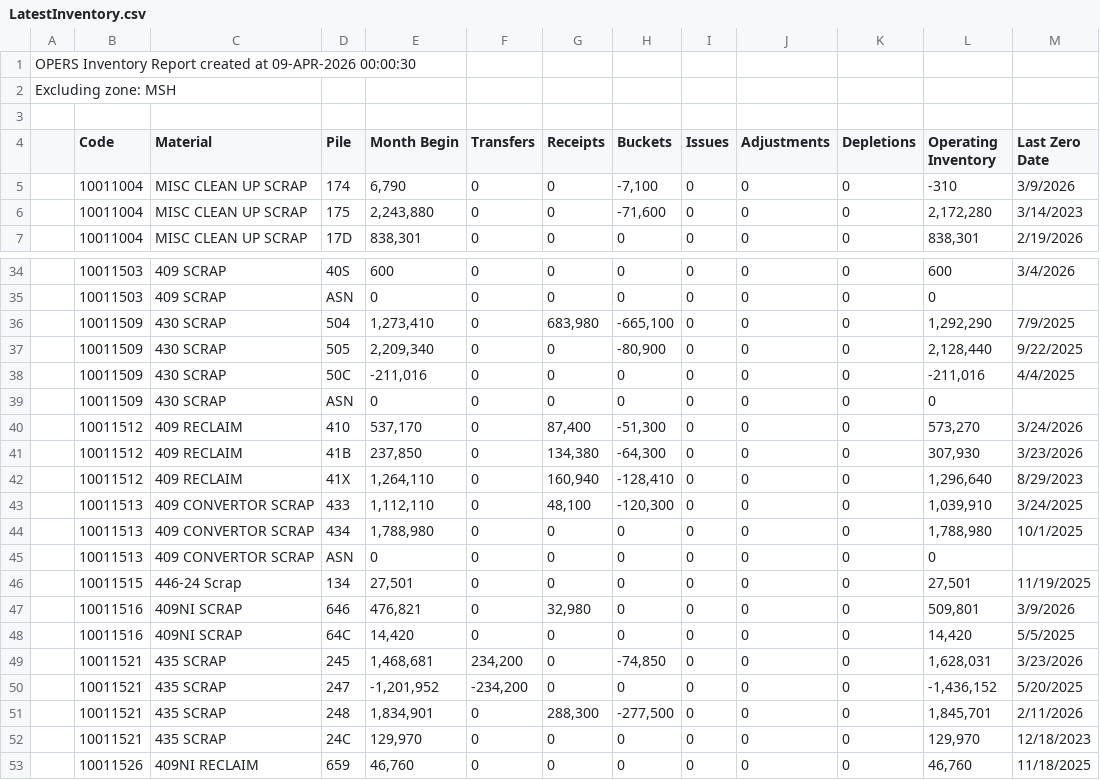
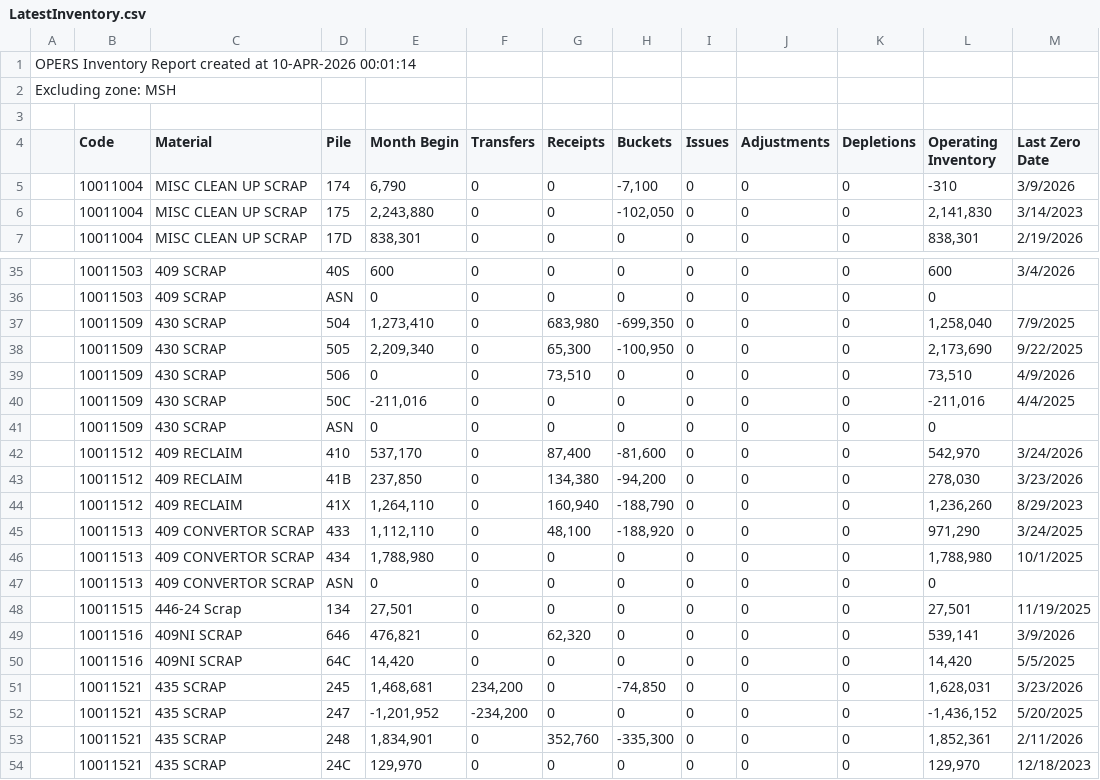
Before and after one commit to Harsco36Map/Yardmap, a CSV file: LatestInventory.csv, drawn as a sheet; only a part is shown, gaps mark what is left out; the shorter side is filled out with more unchanged rows; the diff covers the shown part only.

```diff
--- a/LatestInventory.csv
+++ b/LatestInventory.csv
@@ -1,2 +1,2 @@
-OPERS Inventory Report created at 09-APR-2026 00:00:30
+OPERS Inventory Report created at 10-APR-2026 00:01:14
 Excluding zone: MSH
@@ -5,3 +5,3 @@ Excluding zone: MSH
 ,"10011004","MISC CLEAN UP SCRAP","174 ","6,790","0","0","-7,100","0","0","0","-310","3/9/2026"
-,"10011004","MISC CLEAN UP SCRAP","175 ","2,243,880","0","0","-71,600","0","0","0","2,172,280","3/14/2023"
+,"10011004","MISC CLEAN UP SCRAP","175 ","2,243,880","0","0","-102,050","0","0","0","2,141,830","3/14/2023"
 ,"10011004","MISC CLEAN UP SCRAP","17D ","838,301","0","0","0","0","0","0","838,301","2/19/2026"
@@ -35,10 +36,11 @@ Excluding zone: MSH
 ,"10011503","409 SCRAP","ASN ","0","0","0","0","0","0","0","0",""
-,"10011509","430 SCRAP","504 ","1,273,410","0","683,980","-665,100","0","0","0","1,292,290","7/9/2025"
-,"10011509","430 SCRAP","505 ","2,209,340","0","0","-80,900","0","0","0","2,128,440","9/22/2025"
+,"10011509","430 SCRAP","504 ","1,273,410","0","683,980","-699,350","0","0","0","1,258,040","7/9/2025"
+,"10011509","430 SCRAP","505 ","2,209,340","0","65,300","-100,950","0","0","0","2,173,690","9/22/2025"
+,"10011509","430 SCRAP","506 ","0","0","73,510","0","0","0","0","73,510","4/9/2026"
 ,"10011509","430 SCRAP","50C ","-211,016","0","0","0","0","0","0","-211,016","4/4/2025"
 ,"10011509","430 SCRAP","ASN ","0","0","0","0","0","0","0","0",""
-,"10011512","409 RECLAIM","410 ","537,170","0","87,400","-51,300","0","0","0","573,270","3/24/2026"
-,"10011512","409 RECLAIM","41B ","237,850","0","134,380","-64,300","0","0","0","307,930","3/23/2026"
-,"10011512","409 RECLAIM","41X ","1,264,110","0","160,940","-128,410","0","0","0","1,296,640","8/29/2023"
-,"10011513","409 CONVERTOR SCRAP","433 ","1,112,110","0","48,100","-120,300","0","0","0","1,039,910","3/24/2025"
+,"10011512","409 RECLAIM","410 ","537,170","0","87,400","-81,600","0","0","0","542,970","3/24/2026"
+,"10011512","409 RECLAIM","41B ","237,850","0","134,380","-94,200","0","0","0","278,030","3/23/2026"
+,"10011512","409 RECLAIM","41X ","1,264,110","0","160,940","-188,790","0","0","0","1,236,260","8/29/2023"
+,"10011513","409 CONVERTOR SCRAP","433 ","1,112,110","0","48,100","-188,920","0","0","0","971,290","3/24/2025"
 ,"10011513","409 CONVERTOR SCRAP","434 ","1,788,980","0","0","0","0","0","0","1,788,980","10/1/2025"
@@ -46,3 +48,3 @@ Excluding zone: MSH
 ,"10011515","446-24 Scrap","134 ","27,501","0","0","0","0","0","0","27,501","11/19/2025"
-,"10011516","409NI SCRAP","646 ","476,821","0","32,980","0","0","0","0","509,801","3/9/2026"
+,"10011516","409NI SCRAP","646 ","476,821","0","62,320","0","0","0","0","539,141","3/9/2026"
 ,"10011516","409NI SCRAP","64C ","14,420","0","0","0","0","0","0","14,420","5/5/2025"
@@ -50,3 +52,3 @@ Excluding zone: MSH
 ,"10011521","435 SCRAP","247 ","-1,201,952","-234,200","0","0","0","0","0","-1,436,152","5/20/2025"
-,"10011521","435 SCRAP","248 ","1,834,901","0","288,300","-277,500","0","0","0","1,845,701","2/11/2026"
+,"10011521","435 SCRAP","248 ","1,834,901","0","352,760","-335,300","0","0","0","1,852,361","2/11/2026"
 ,"10011521","435 SCRAP","24C ","129,970","0","0","0","0","0","0","129,970","12/18/2023"
```
Also changed, not shown: 1 added row and 64 edited cells elsewhere in this file.
